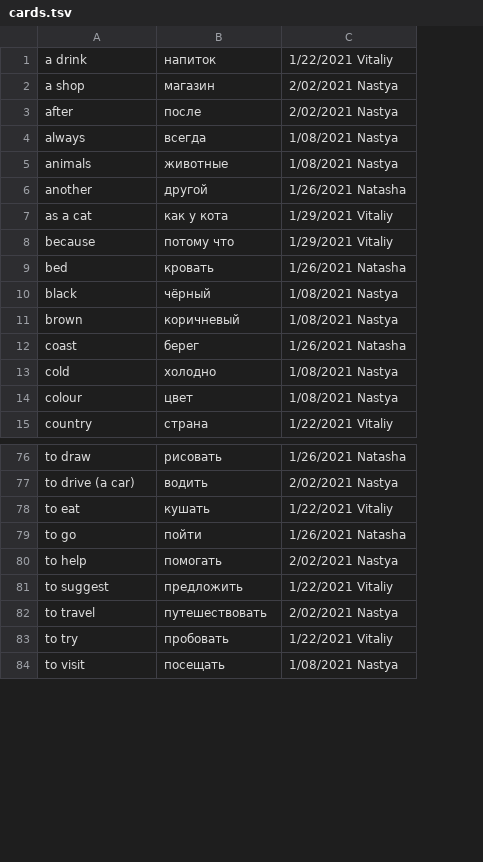
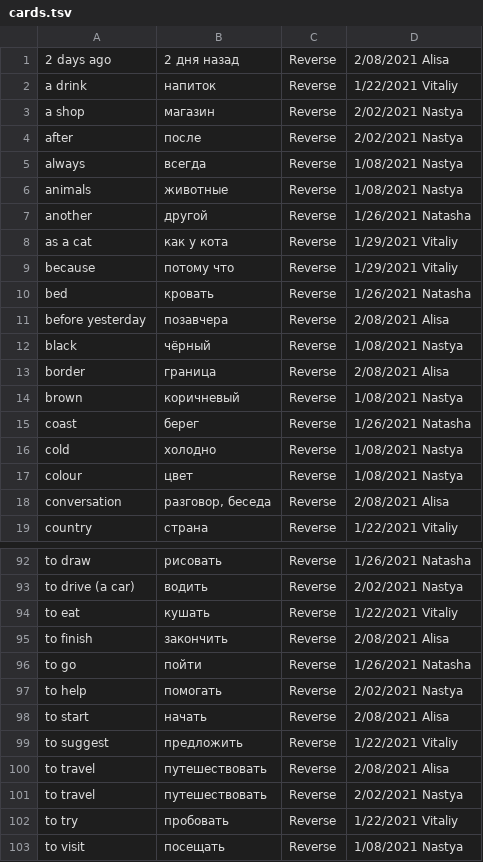
Before and after one commit to apocop/tools, a TSV file: via_russian_flashcard_maker/cards.tsv, drawn as a sheet; only a part is shown, gaps mark what is left out; addresses are those after the commit; the diff covers the shown part only; the diff names each change by its address in the sheet, - before the commit and + after, or states it on an @@ line.

Commit message:
Integrate new conversation data and add row for reverse

```diff
--- a/via_russian_flashcard_maker/cards.tsv
+++ b/via_russian_flashcard_maker/cards.tsv
+column C, rows 2-10: all Reverse; row 12: Reverse; rows 14-17: all Reverse; row 19: Reverse; rows 92-94: all Reverse; rows 96-97: Reverse | Reverse; row 99: Reverse; rows 101-103: all Reverse
+row 1: 2 days ago | 2 дня назад | Reverse | 2/08/2021 Alisa
+row 11: before yesterday | позавчера | Reverse | 2/08/2021 Alisa
+row 13: border | граница | Reverse | 2/08/2021 Alisa
+row 18: conversation | разговор, беседа | Reverse | 2/08/2021 Alisa
+row 95: to finish | закончить | Reverse | 2/08/2021 Alisa
+row 98: to start | начать | Reverse | 2/08/2021 Alisa
+row 100: to travel | путешествовать | Reverse | 2/08/2021 Alisa
```
Also changed, not shown: 15 added rows elsewhere in this file, via_russian_flashcard_maker/junk_cards.tsv, 2 other files.
